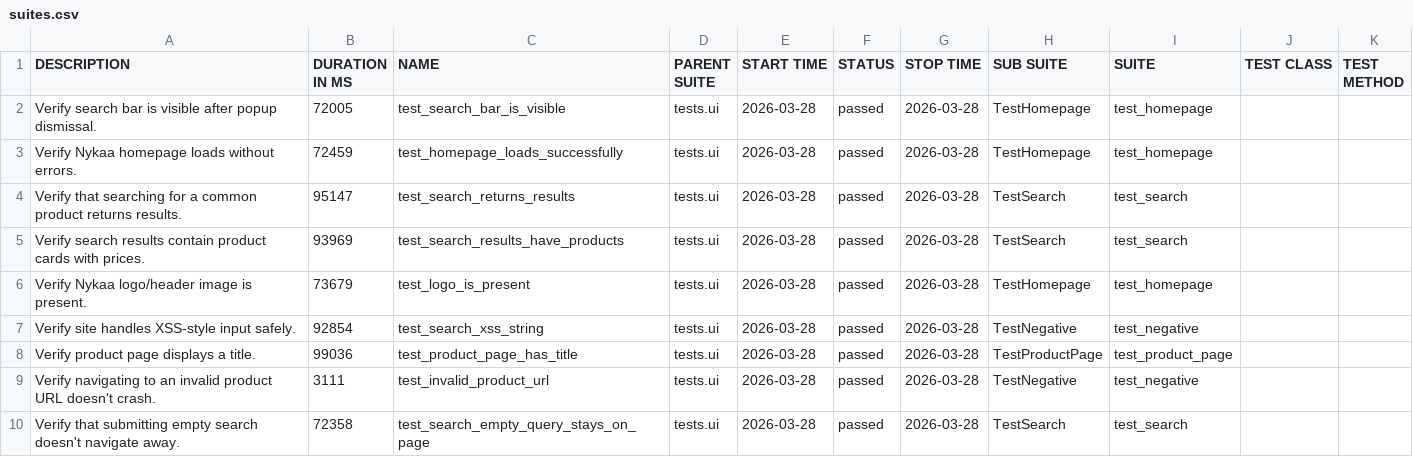
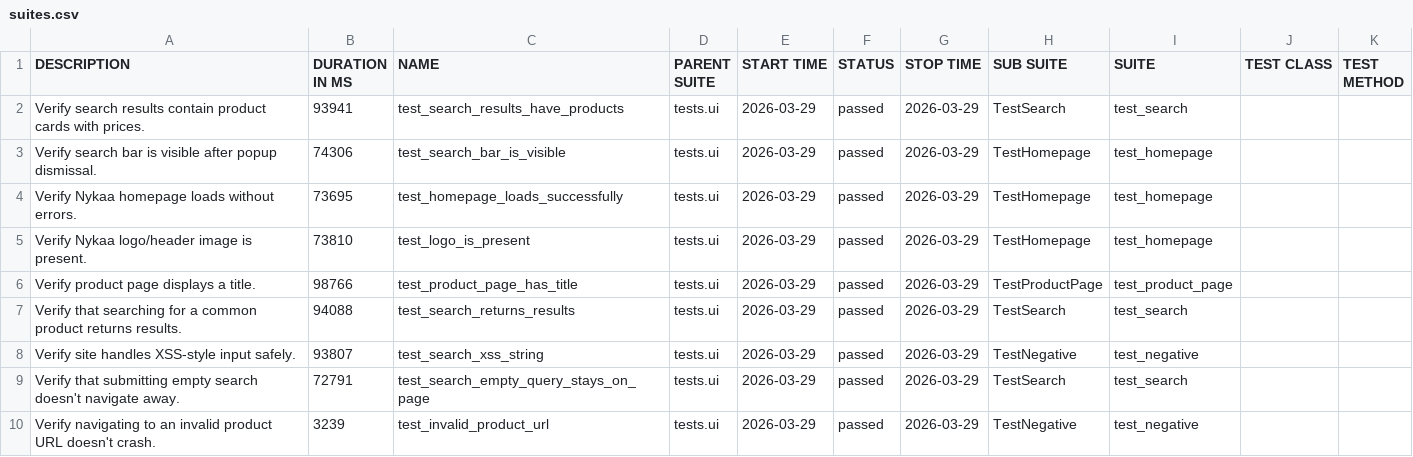
Before and after one commit to Deoli420/automation-framework, a CSV file: allure-report/data/suites.csv, drawn as a sheet.

```diff
--- a/allure-report/data/suites.csv
+++ b/allure-report/data/suites.csv
@@ -1,10 +1,10 @@
 "DESCRIPTION","DURATION IN MS","NAME","PARENT SUITE","START TIME","STATUS","STOP TIME","SUB SUITE","SUITE","TEST CLASS","TEST METHOD"
-"Verify search bar is visible after popup dismissal.","72005","test_search_bar_is_visible","tests.ui","2026-03-28","passed","2026-03-28","TestHomepage","test_homepage","",""
-"Verify Nykaa homepage loads without errors.","72459","test_homepage_loads_successfully","tests.ui","2026-03-28","passed","2026-03-28","TestHomepage","test_homepage","",""
-"Verify that searching for a common product returns results.","95147","test_search_returns_results","tests.ui","2026-03-28","passed","2026-03-28","TestSearch","test_search","",""
-"Verify search results contain product cards with prices.","93969","test_search_results_have_products","tests.ui","2026-03-28","passed","2026-03-28","TestSearch","test_search","",""
-"Verify Nykaa logo/header image is present.","73679","test_logo_is_present","tests.ui","2026-03-28","passed","2026-03-28","TestHomepage","test_homepage","",""
-"Verify site handles XSS-style input safely.","92854","test_search_xss_string","tests.ui","2026-03-28","passed","2026-03-28","TestNegative","test_negative","",""
-"Verify product page displays a title.","99036","test_product_page_has_title","tests.ui","2026-03-28","passed","2026-03-28","TestProductPage","test_product_page","",""
-"Verify navigating to an invalid product URL doesn't crash.","3111","test_invalid_product_url","tests.ui","2026-03-28","passed","2026-03-28","TestNegative","test_negative","",""
-"Verify that submitting empty search doesn't navigate away.","72358","test_search_empty_query_stays_on_page","tests.ui","2026-03-28","passed","2026-03-28","TestSearch","test_search","",""
+"Verify search results contain product cards with prices.","93941","test_search_results_have_products","tests.ui","2026-03-29","passed","2026-03-29","TestSearch","test_search","",""
+"Verify search bar is visible after popup dismissal.","74306","test_search_bar_is_visible","tests.ui","2026-03-29","passed","2026-03-29","TestHomepage","test_homepage","",""
+"Verify Nykaa homepage loads without errors.","73695","test_homepage_loads_successfully","tests.ui","2026-03-29","passed","2026-03-29","TestHomepage","test_homepage","",""
+"Verify Nykaa logo/header image is present.","73810","test_logo_is_present","tests.ui","2026-03-29","passed","2026-03-29","TestHomepage","test_homepage","",""
+"Verify product page displays a title.","98766","test_product_page_has_title","tests.ui","2026-03-29","passed","2026-03-29","TestProductPage","test_product_page","",""
+"Verify that searching for a common product returns results.","94088","test_search_returns_results","tests.ui","2026-03-29","passed","2026-03-29","TestSearch","test_search","",""
+"Verify site handles XSS-style input safely.","93807","test_search_xss_string","tests.ui","2026-03-29","passed","2026-03-29","TestNegative","test_negative","",""
+"Verify that submitting empty search doesn't navigate away.","72791","test_search_empty_query_stays_on_page","tests.ui","2026-03-29","passed","2026-03-29","TestSearch","test_search","",""
+"Verify navigating to an invalid product URL doesn't crash.","3239","test_invalid_product_url","tests.ui","2026-03-29","passed","2026-03-29","TestNegative","test_negative","",""
```
Also changed, not shown: 59 other files.
